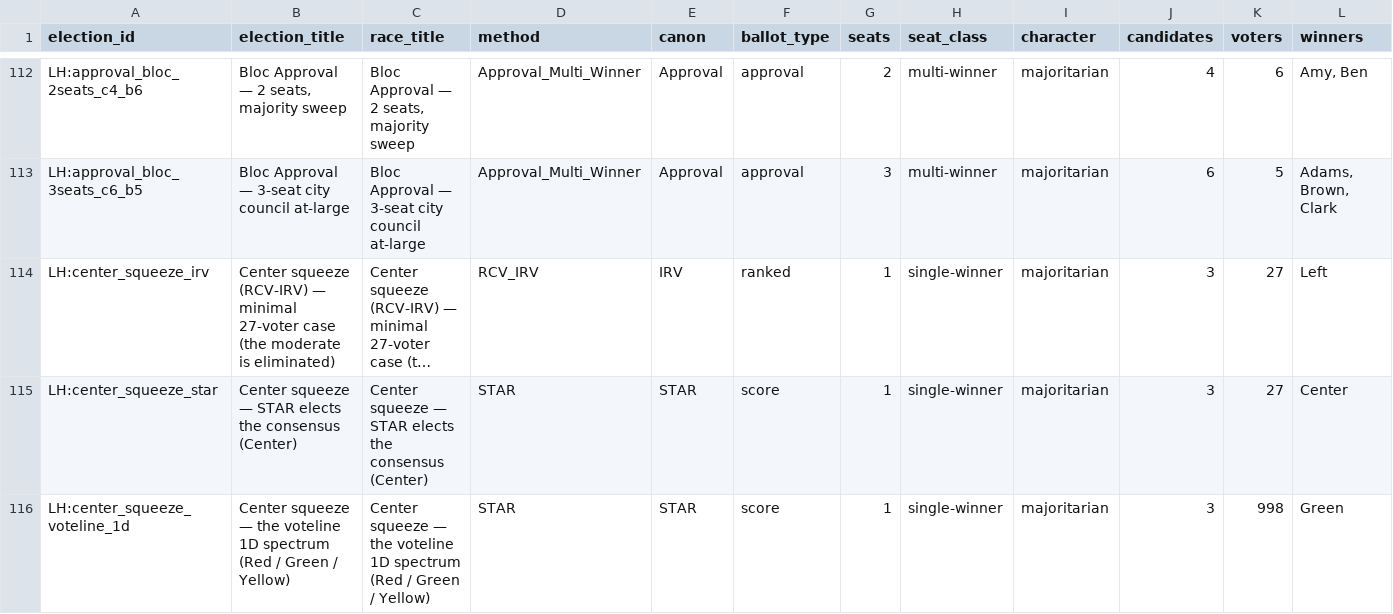
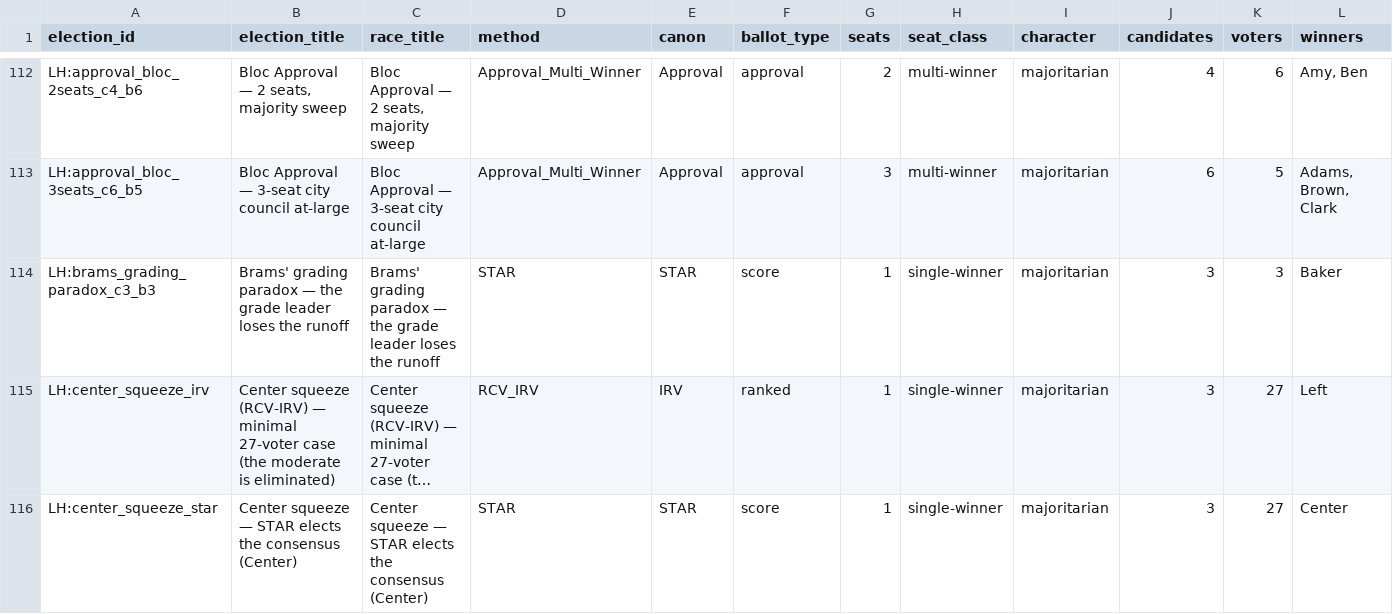
Before and after one commit to masiarek/star-voting-library, a CSV file: 00_start_here/YAML_test_case_index/races.csv, drawn as a sheet; only a part is shown, gaps mark what is left out; the shorter side is filled out with more unchanged rows; long unchanged cells end in …; rows hold the shown columns only; the diff names each change by its address in the sheet, - before the commit and + after, or states it on an @@ line.

```diff
--- a/00_start_here/YAML_test_case_index/races.csv
+++ b/00_start_here/YAML_test_case_index/races.csv
+row 114: LH:brams_grading_paradox_c3_b3 | Brams' grading paradox — the grade leader loses the runoff | Brams' grading paradox — the grade leader loses the runoff | STAR | STAR | score | 1 | single-winner | majoritarian | 3 | 3 | Baker
```
Also changed, not shown: 00_start_here/YAML_test_case_index/elections.csv, method_comparisons/divergence_review/divergence.csv, 11 other files.
